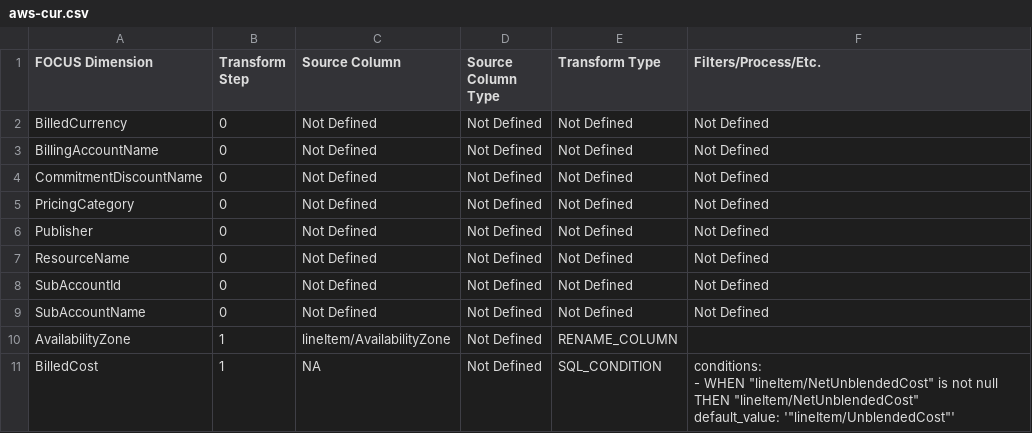
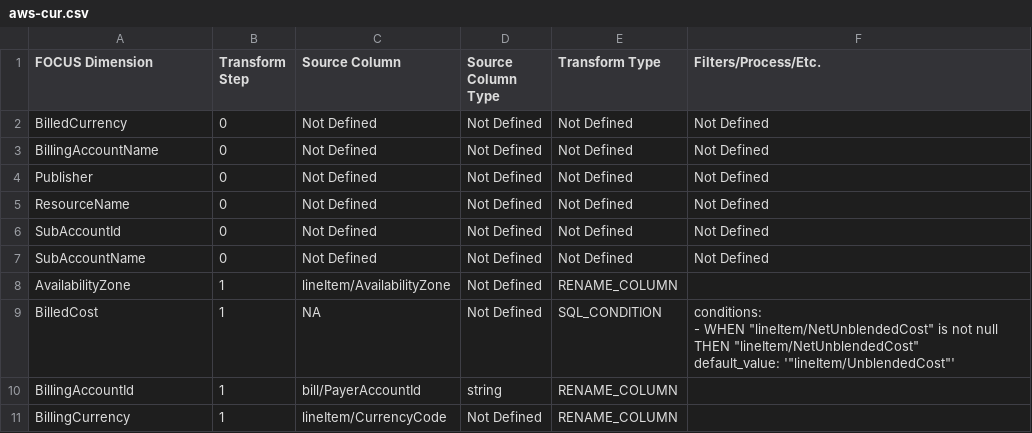
Before and after one commit to finopsfoundation/focus_converters, a CSV file: conversion_rules_export/csv/aws-cur.csv, drawn as a sheet; only a part is shown; the shorter side is filled out with more unchanged rows; the diff names each change by its address in the sheet, - before the commit and + after, or states it on an @@ line.

Commit message:
Update aws-cur.csv
Signed-off-by: Varun Mittal <varunmittal91@gmail.com>

```diff
--- a/conversion_rules_export/csv/aws-cur.csv
+++ b/conversion_rules_export/csv/aws-cur.csv
-row 4: CommitmentDiscountName | 0 | Not Defined | Not Defined | Not Defined | Not Defined
-row 5: PricingCategory | 0 | Not Defined | Not Defined | Not Defined | Not Defined
```
